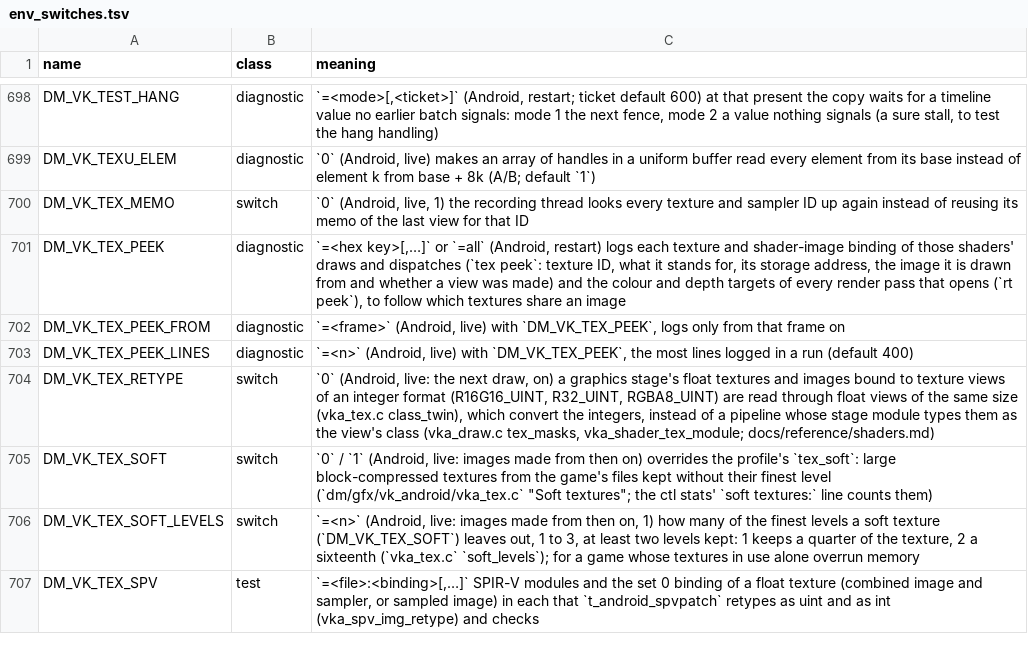
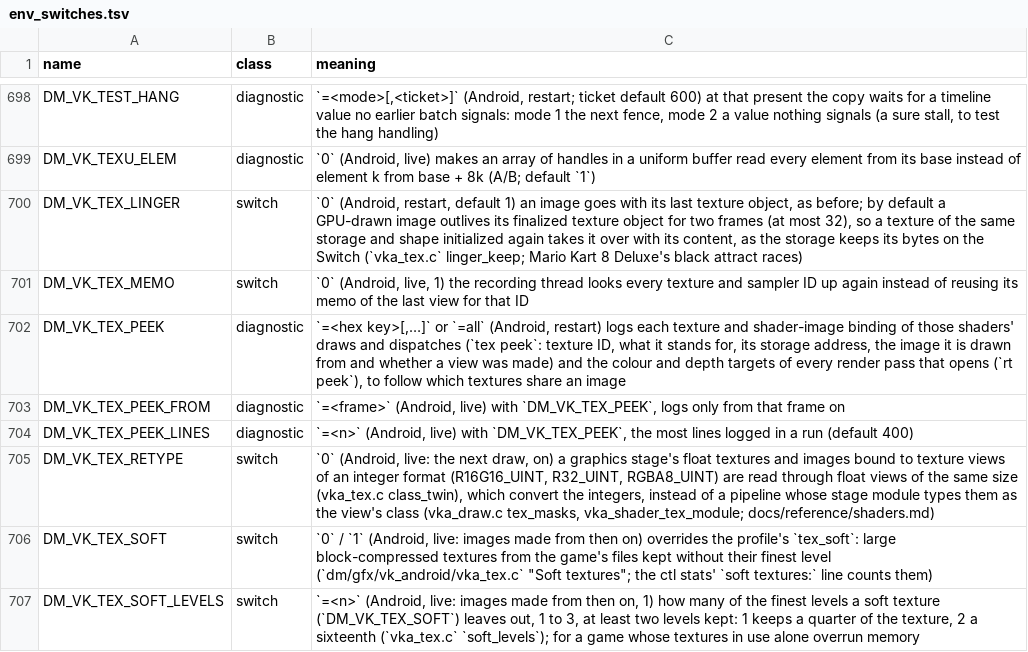
Before and after one commit to hridss/BananaNative, a TSV file: docs/env_switches.tsv, drawn as a sheet; only a part is shown, gaps mark what is left out; the shorter side is filled out with more unchanged rows; the diff names each change by its address in the sheet, - before the commit and + after, or states it on an @@ line.

Commit message:
Vulkan replay: compressed mip tails drawn through their shadow, and a GPU-drawn image outlives its finalized texture object
Symptom: Mario Kart 8 Deluxe's attract races (issue #6) went black: for about 20 s while a BC mip chain was made again (its levels below 4x4 were refused, "not a whole number of blocks: not drawn into"), and for frames where the lit HDR scene read as zeros at the tone map while water and particles drawn later were still there.

Cause: bcrt_attach refused a level smaller than whole blocks, though a compressed mip tail (2x2, 1x1) takes one whole block in the texture's storage. And the game finalizes and initializes again the texture objects of its frame's render targets over the same storage; the image went with the last object (mtl_tex_release), so the next object got a new, empty image, while on the Switch the storage keeps its bytes.

Fix: bcrt_attach rounds the block count up. A GPU-drawn image whose last texture object is finalized lingers for two frames (at most 32; linger_keep / linger_take / linger_prune_locked, vka_img.linger): it stays in the live list and a texture of the same storage and shape takes it over with its content; DM_VK_TEX_LINGER=0 (restart) restores the old behaviour. Reference entries, symptom index, env table and the game note's line added.

Checked: NDK clang -fsyntax-only of vka_tex.c and vka_draw.c (no new warnings); dm/tools/tests test_docs and test_env_switches pass. Not run: the C unit tests and a device run (Windows).

Ported from igawa6/peanuts-native 24822a0303b3, 835bf7a318a6.

Co-authored-by: igawa6 <99118851+igawa6@users.noreply.github.com>

```diff
--- a/docs/env_switches.tsv
+++ b/docs/env_switches.tsv
+row 700: DM_VK_TEX_LINGER | switch | `0` (Android, restart, default 1) an image goes with its last texture object, as before; by default a GPU-drawn image outlives its finalized texture object for two frames (at most 32), so a texture of the same storage and shape initialized again takes it over with its content, as the storage keeps its bytes on the Switch (`vka_tex.c` linger_keep; Mario Kart 8 Deluxe's black attract races)
```
Also changed, not shown: 6 other files.
